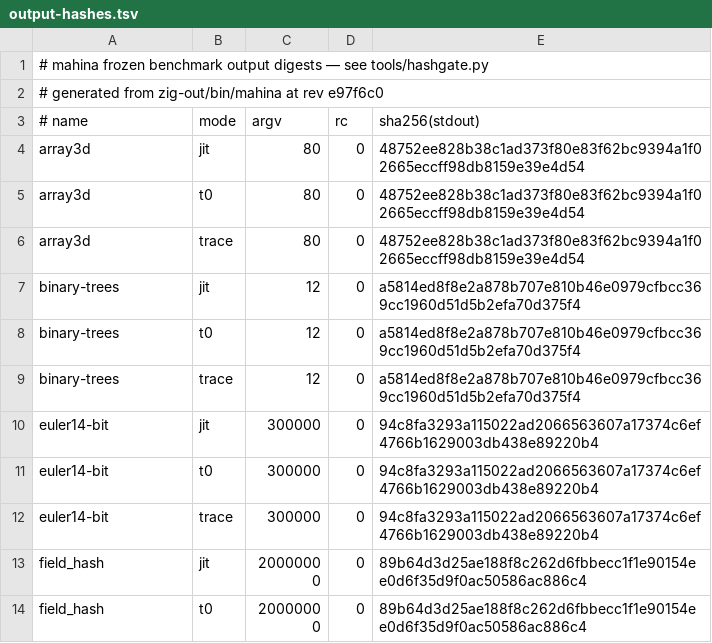
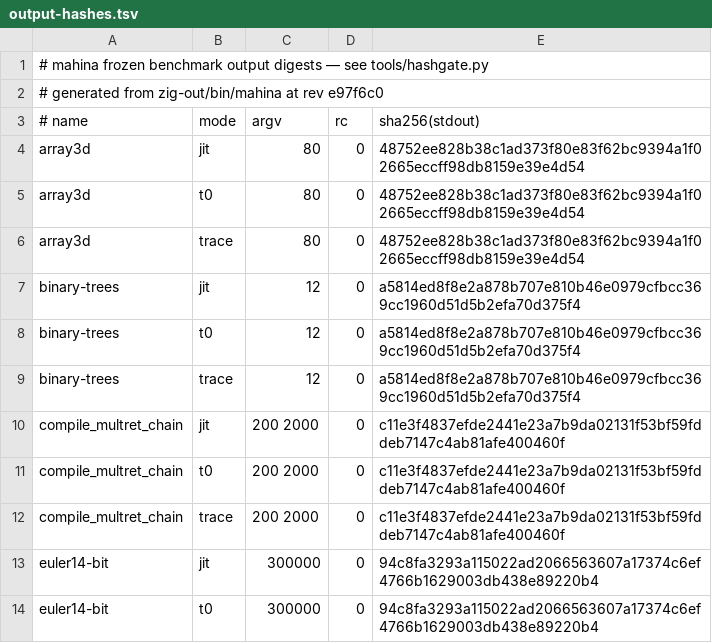
Before and after one commit to serialexp/lune, a TSV file: bench/refs/output-hashes.tsv, drawn as a sheet; only a part is shown; the shorter side is filled out with more unchanged rows.

```diff
--- a/bench/refs/output-hashes.tsv
+++ b/bench/refs/output-hashes.tsv
@@ -9,2 +9,5 @@ binary-trees	t0	12	0	a5814ed8f8e2a878b707e810b46e0979cfbcc369cc1960d51d5b2efa70d
 binary-trees	trace	12	0	a5814ed8f8e2a878b707e810b46e0979cfbcc369cc1960d51d5b2efa70d375f4
+compile_multret_chain	jit	200 2000	0	c11e3f4837efde2441e23a7b9da02131f53bf59fddeb7147c4ab81afe400460f
+compile_multret_chain	t0	200 2000	0	c11e3f4837efde2441e23a7b9da02131f53bf59fddeb7147c4ab81afe400460f
+compile_multret_chain	trace	200 2000	0	c11e3f4837efde2441e23a7b9da02131f53bf59fddeb7147c4ab81afe400460f
 euler14-bit	jit	300000	0	94c8fa3293a115022ad2066563607a17374c6ef4766b1629003db438e89220b4
```
Also changed, not shown: 27 other files.
